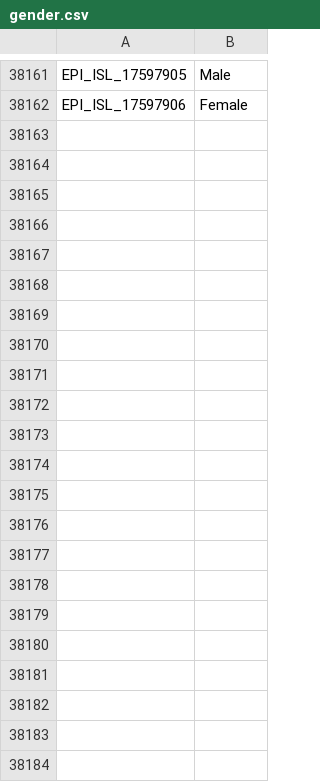
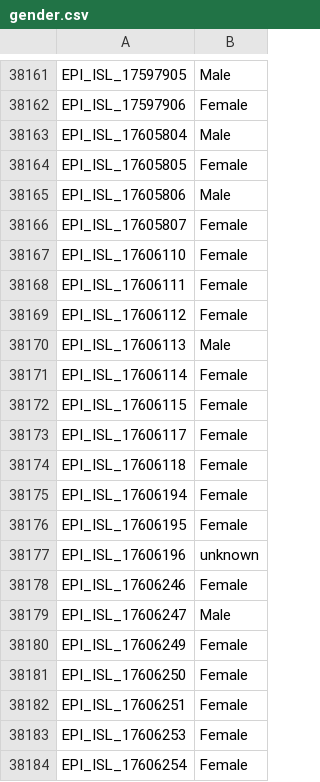
Before and after one commit to mgvi-nibm/c19-gsv, a CSV file: gender.csv, drawn as a sheet; only a part is shown, gaps mark what is left out.

```diff
--- a/gender.csv
+++ b/gender.csv
@@ -38162 +38162,23 @@
 "EPI_ISL_17597906","Female"
+"EPI_ISL_17605804","Male"
+"EPI_ISL_17605805","Female"
+"EPI_ISL_17605806","Male"
+"EPI_ISL_17605807","Female"
+"EPI_ISL_17606110","Female"
+"EPI_ISL_17606111","Female"
+"EPI_ISL_17606112","Female"
+"EPI_ISL_17606113","Male"
+"EPI_ISL_17606114","Female"
+"EPI_ISL_17606115","Female"
+"EPI_ISL_17606117","Female"
+"EPI_ISL_17606118","Female"
+"EPI_ISL_17606194","Female"
+"EPI_ISL_17606195","Female"
+"EPI_ISL_17606196","unknown"
+"EPI_ISL_17606246","Female"
+"EPI_ISL_17606247","Male"
+"EPI_ISL_17606249","Female"
+"EPI_ISL_17606250","Female"
+"EPI_ISL_17606251","Female"
+"EPI_ISL_17606253","Female"
+"EPI_ISL_17606254","Female"
```
Also changed, not shown: clades.csv, submitlab.csv, 10 other files.
